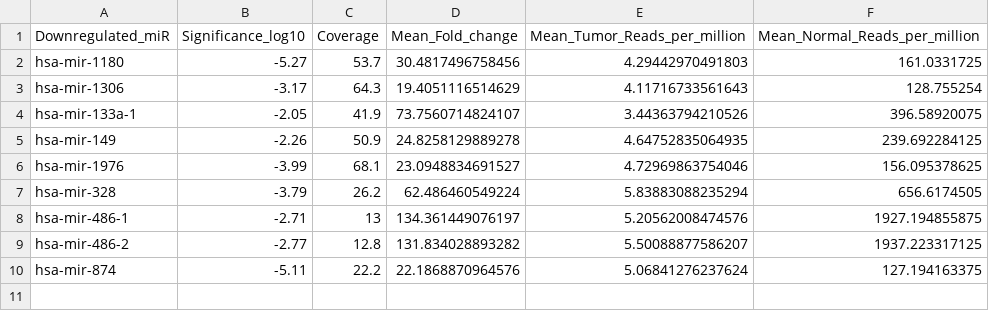
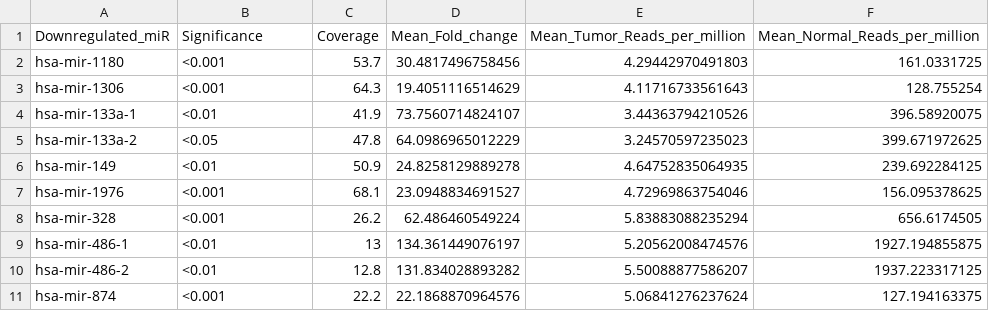
Before and after one commit to iGEM-Greece-2017/miRNA-cancer-classification, a CSV file: results/diffRegMiR/satisfy_all-all_downreg.csv, drawn as a sheet.

Commit message:
Show significance in levels, not numbers

```diff
--- a/results/diffRegMiR/satisfy_all-all_downreg.csv
+++ b/results/diffRegMiR/satisfy_all-all_downreg.csv
@@ -1,10 +1,11 @@
-Downregulated_miR,Significance_log10,Coverage,Mean_Fold_change,Mean_Tumor_Reads_per_million,Mean_Normal_Reads_per_million
-hsa-mir-1180,-5.27,53.7,30.4817496758456,4.29442970491803,161.0331725
-hsa-mir-1306,-3.17,64.3,19.4051116514629,4.11716733561643,128.755254
-hsa-mir-133a-1,-2.05,41.9,73.7560714824107,3.44363794210526,396.58920075
-hsa-mir-149,-2.26,50.9,24.8258129889278,4.64752835064935,239.692284125
-hsa-mir-1976,-3.99,68.1,23.0948834691527,4.72969863754046,156.095378625
-hsa-mir-328,-3.79,26.2,62.486460549224,5.83883088235294,656.6174505
-hsa-mir-486-1,-2.71,13,134.361449076197,5.20562008474576,1927.194855875
-hsa-mir-486-2,-2.77,12.8,131.834028893282,5.50088877586207,1937.223317125
-hsa-mir-874,-5.11,22.2,22.1868870964576,5.06841276237624,127.194163375
+Downregulated_miR,Significance,Coverage,Mean_Fold_change,Mean_Tumor_Reads_per_million,Mean_Normal_Reads_per_million
+hsa-mir-1180,<0.001,53.7,30.4817496758456,4.29442970491803,161.0331725
+hsa-mir-1306,<0.001,64.3,19.4051116514629,4.11716733561643,128.755254
+hsa-mir-133a-1,<0.01,41.9,73.7560714824107,3.44363794210526,396.58920075
+hsa-mir-133a-2,<0.05,47.8,64.0986965012229,3.24570597235023,399.671972625
+hsa-mir-149,<0.01,50.9,24.8258129889278,4.64752835064935,239.692284125
+hsa-mir-1976,<0.001,68.1,23.0948834691527,4.72969863754046,156.095378625
+hsa-mir-328,<0.001,26.2,62.486460549224,5.83883088235294,656.6174505
+hsa-mir-486-1,<0.01,13,134.361449076197,5.20562008474576,1927.194855875
+hsa-mir-486-2,<0.01,12.8,131.834028893282,5.50088877586207,1937.223317125
+hsa-mir-874,<0.001,22.2,22.1868870964576,5.06841276237624,127.194163375
```
Also changed, not shown: results/diffRegMiR/satisfy_all-all_upreg.csv, 2 other files.
